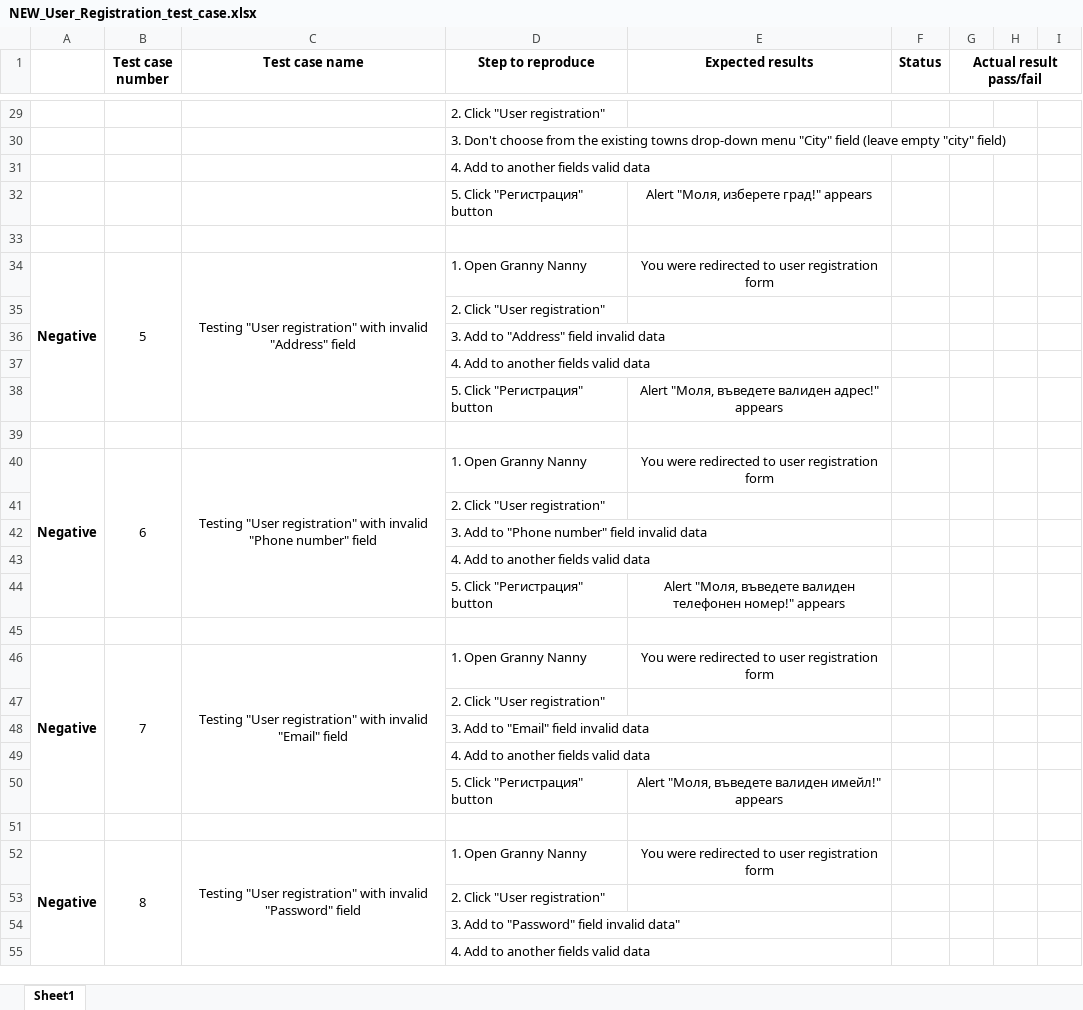
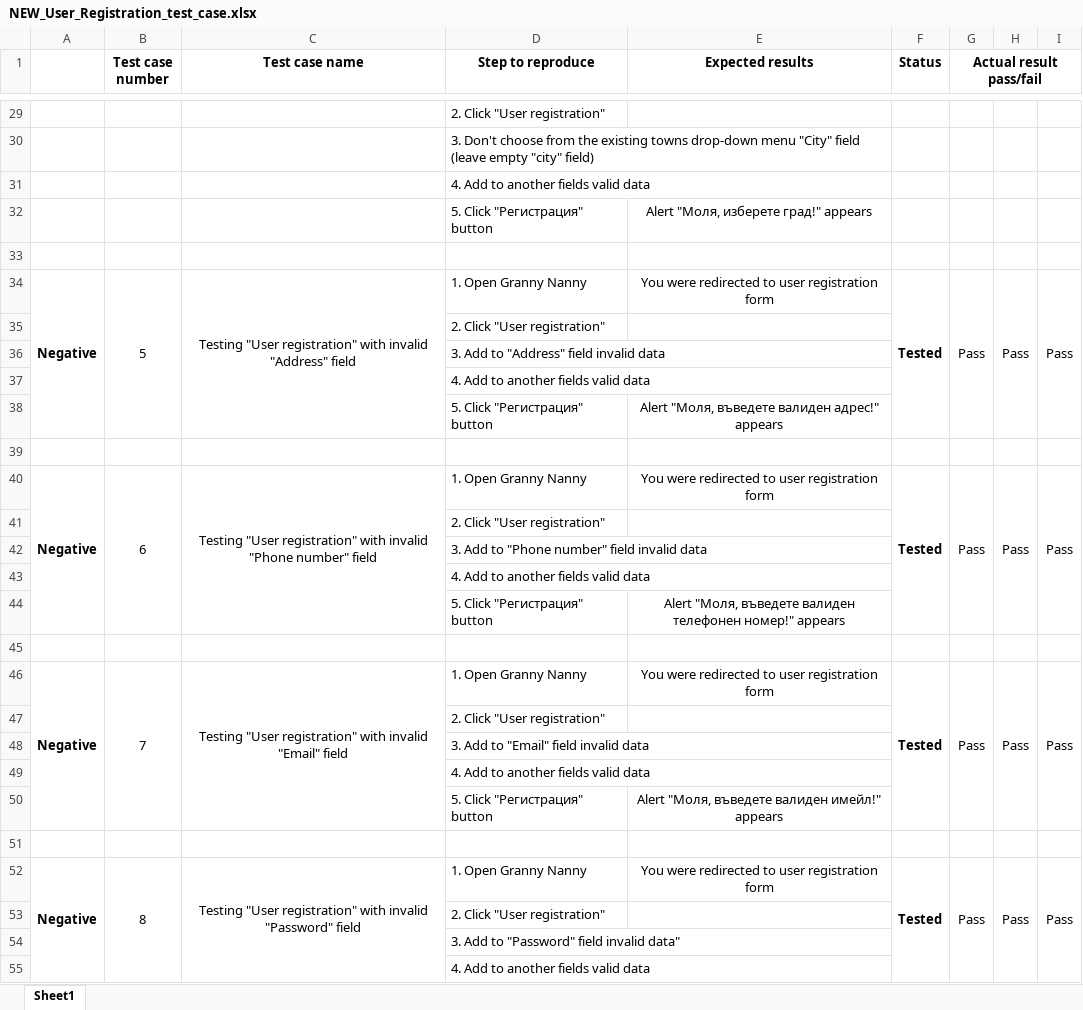
Before and after one commit to mzhingova/GrannyNanny, an Excel workbook: Test Design Specifications/NEW_User_Registration_test_case.xlsx, sheet Sheet1, drawn as a sheet; only a part is shown, gaps mark what is left out; values as stored, in another font and other column widths than the file's, no borders; the diff covers the shown part only; the diff names each change by its address in the sheet, - before the commit and + after, or states it on an @@ line.

```diff
--- a/Test Design Specifications/NEW_User_Registration_test_case.xlsx (sheet Sheet1)
+++ b/Test Design Specifications/NEW_User_Registration_test_case.xlsx (sheet Sheet1)
-F34 (Status): (empty)
+F34 (Status): Tested
+F34:F38 merged
-G34 (Actual result pass/fail): (empty)
+G34 (Actual result pass/fail): Pass
+G34:G38 merged
-H34: (empty)
+H34: Pass
+H34:H38 merged
-I34: (empty)
+I34: Pass
+I34:I38 merged
-F40 (Status): (empty)
+F40 (Status): Tested
+F40:F44 merged
-G40 (Actual result pass/fail): (empty)
+G40 (Actual result pass/fail): Pass
+G40:G44 merged
-H40: (empty)
+H40: Pass
+H40:H44 merged
-I40: (empty)
+I40: Pass
+I40:I44 merged
-F46 (Status): (empty)
+F46 (Status): Tested
+F46:F50 merged
-G46 (Actual result pass/fail): (empty)
+G46 (Actual result pass/fail): Pass
+G46:G50 merged
-H46: (empty)
+H46: Pass
+H46:H50 merged
-I46: (empty)
+I46: Pass
+I46:I50 merged
-F52 (Status): (empty)
+F52 (Status): Tested
+F52:F56 merged
-G52 (Actual result pass/fail): (empty)
+G52 (Actual result pass/fail): Pass
+G52:G56 merged
-H52: (empty)
+H52: Pass
+H52:H56 merged
-I52: (empty)
+I52: Pass
+I52:I56 merged
```
Also changed, not shown: 82 edited cells and merged cells elsewhere in this sheet.
